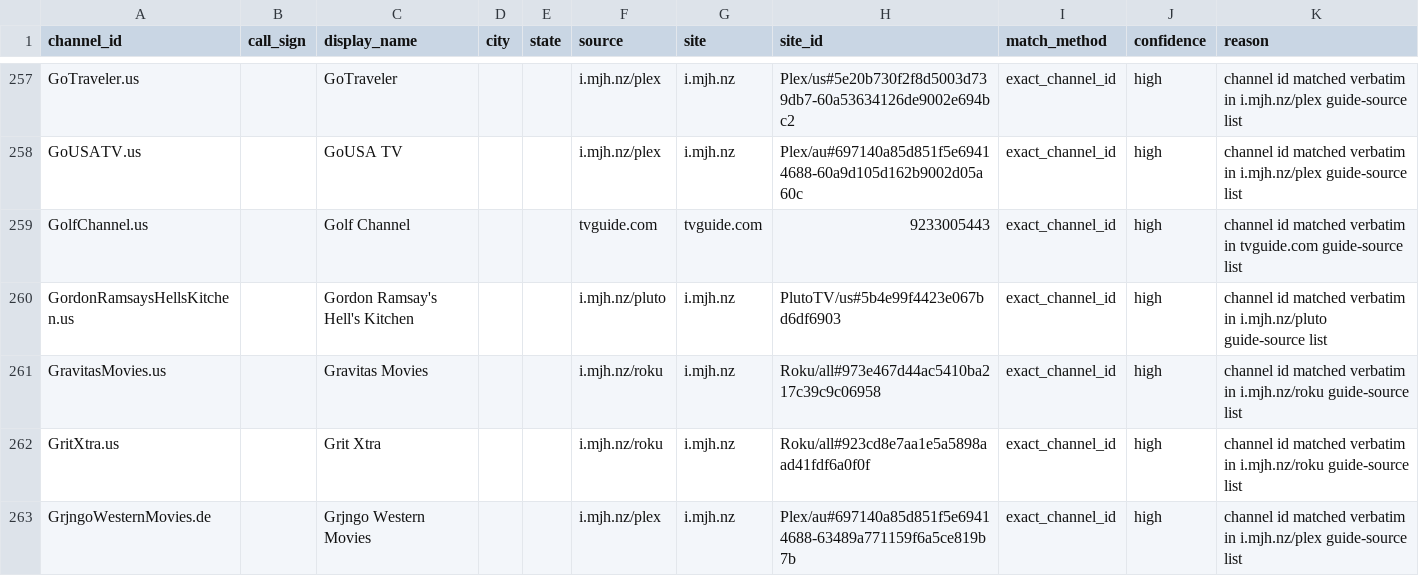
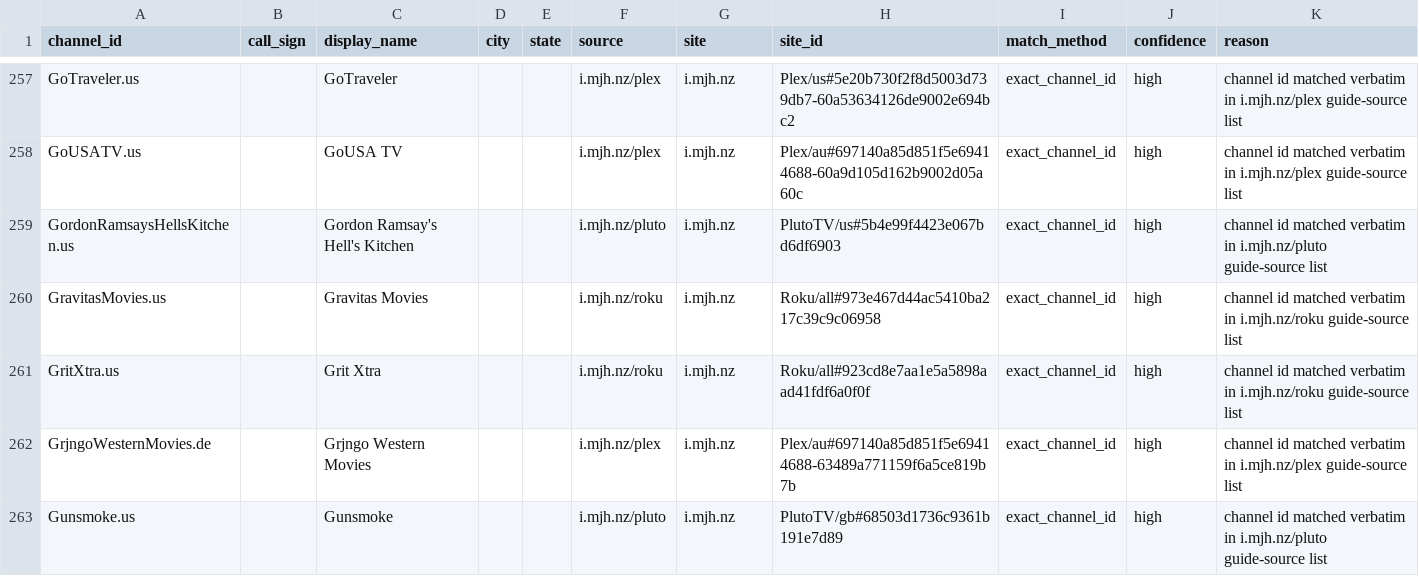
Before and after one commit to 7000premiumchannels/android-tv-guru-playlists, a CSV file: reports/epg-matches.csv, drawn as a sheet; only a part is shown, gaps mark what is left out; the shorter side is filled out with more unchanged rows; the diff names each change by its address in the sheet, - before the commit and + after, or states it on an @@ line.

```diff
--- a/reports/epg-matches.csv
+++ b/reports/epg-matches.csv
-row 259: GolfChannel.us |  | Golf Channel |  |  | tvguide.com | tvguide.com | 9233005443 | exact_channel_id | high | channel id matched verbatim in tvguide.com guide-source list
```
Also changed, not shown: reports/epg-unmatched.csv, 5 other files.
